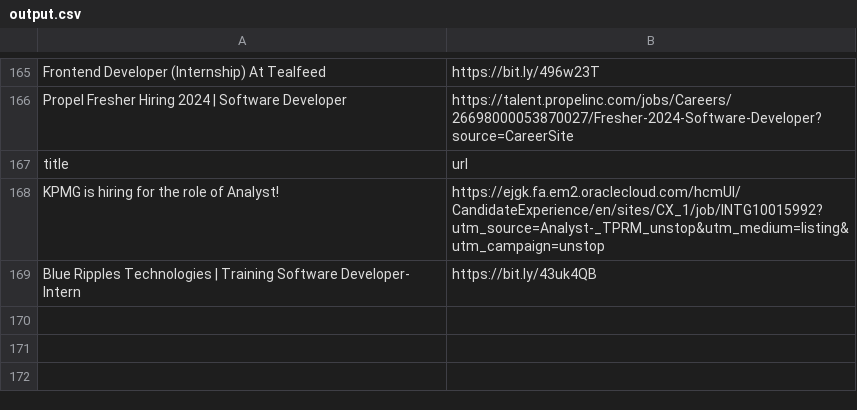
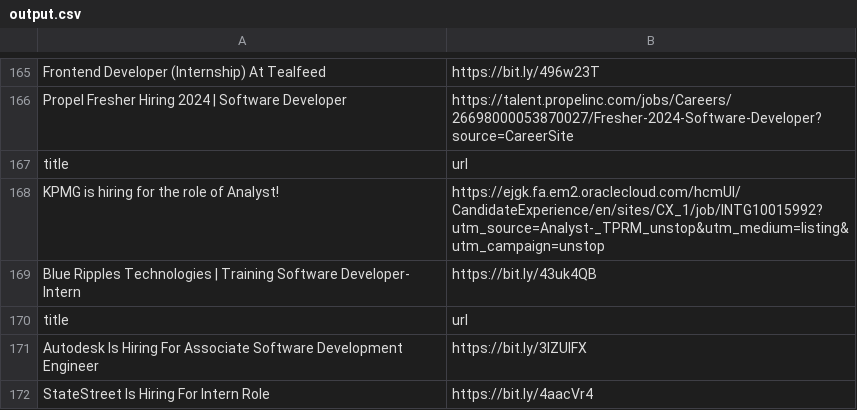
Before and after one commit to AbyvargheseMandapathel/job_updates_bot, a CSV file: output.csv, drawn as a sheet; only a part is shown, gaps mark what is left out.

Commit message:
Update output.csv - 2024-03-27 15:32:21

```diff
--- a/output.csv
+++ b/output.csv
@@ -169 +169,4 @@ KPMG is hiring for the role of Analyst!,https://ejgk.fa.em2.oraclecloud.com/hcmU
 Blue Ripples Technologies | Training Software Developer- Intern,https://bit.ly/43uk4QB
+title,url
+Autodesk Is Hiring For Associate Software Development Engineer,https://bit.ly/3IZUlFX
+StateStreet Is Hiring For Intern Role,https://bit.ly/4aacVr4
```
